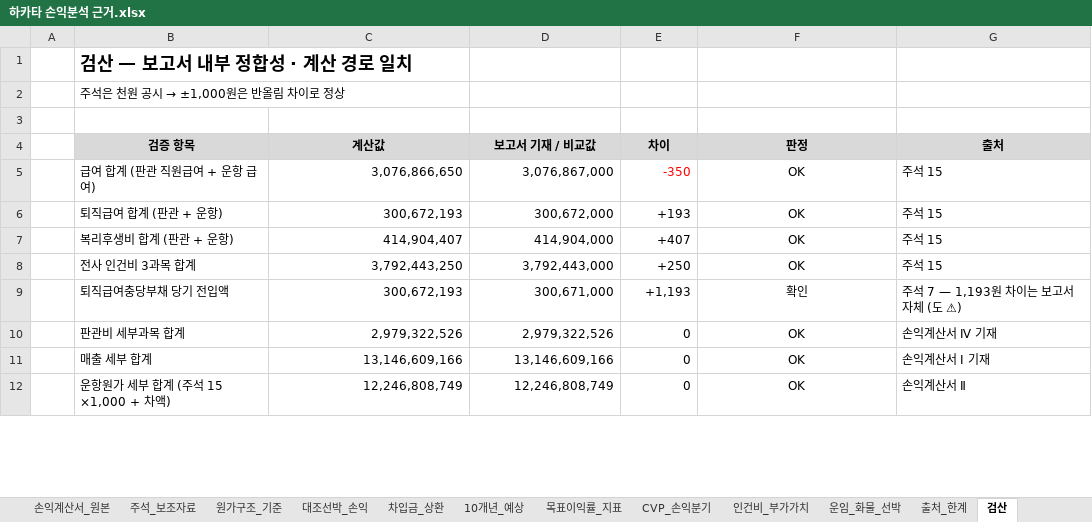
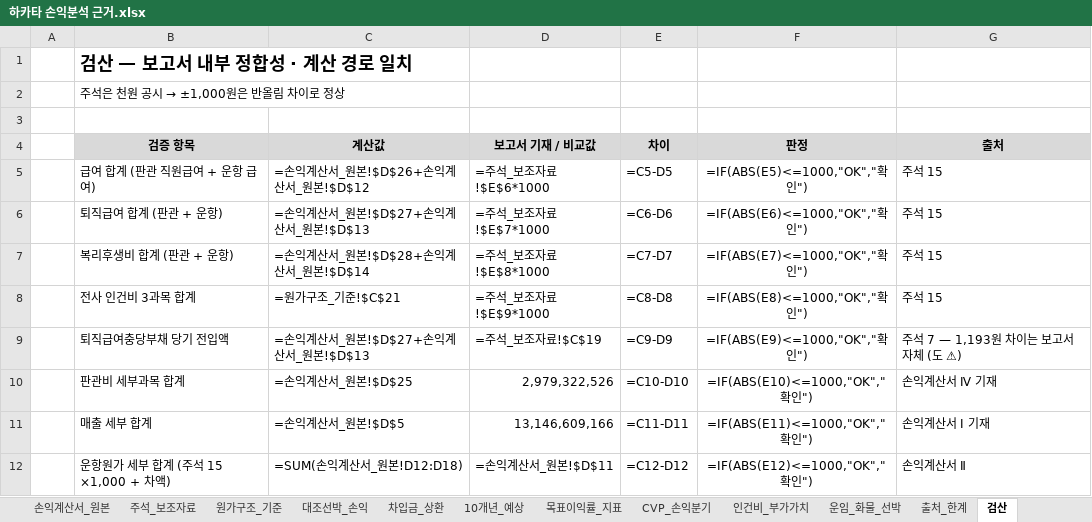
Before and after one commit to leesungwook3165/sim, an Excel workbook: 하카타 손익분석 근거.xlsx, sheet 검산, drawn as a sheet; only a part is shown; values as stored, in another font and other column widths than the file's, no borders; formulas without a stored value are shown as written; the diff covers the shown part only; the diff names each change by its address in the sheet, - before the commit and + after, or states it on an @@ line.

Commit message:
feat: 당사기준 1인당 단가 토글·하마유 S5 양사 대리점·로그인 세션
- 당사기준 1인당 단가 : 지상 82.9M·해상 89.6M 토글 (손익계산서/인력/급여 라인)
- 하마유 S5 신규 : 양사 대리점 매출 베이스 ×2, 수수료율 변수화
- 하마유 S4 : 65기+ 대리점 전환으로 추정 가능화
- S5 산타모니카 통합 : 하카타 10년 매출·운항비·판관비 자동 흡수
- 하카타 운항비 접기/펼치기 (인건비·감가·선체이자·대리점비·기타)
- 로그인 게이트 : FNV 해시 + 1시간 쿠키·localStorage 세션
- 하마유 시뮬레이터 인쇄 (가로 A4)
- 원금커버배수(지분 관점)로 DSCR 대체
- 산타모니카 톤수 3,500→3,300 · 출항/회항 08:30/14:00
- xlsx 신규 3시트 : 당사기준_1인당단가 · 하마유_S5_양사대리점 · 변경요약

```diff
--- a/하카타 손익분석 근거.xlsx (sheet 검산)
+++ b/하카타 손익분석 근거.xlsx (sheet 검산)
-C5 (계산값): 3,076,866,650
+C5 (계산값): =손익계산서_원본!$D$26+손익계산서_원본!$D$12
-D5 (보고서 기재 / 비교값): 3,076,867,000
+D5 (보고서 기재 / 비교값): =주석_보조자료!$E$6*1000
-E5 (차이): -350
+E5 (차이): =C5-D5
-E5 text colour: #FF0000
+E5 text colour: black
-F5 (판정): OK
+F5 (판정): =IF(ABS(E5)<=1000,"OK","확인")
-C6 (계산값): 300,672,193
+C6 (계산값): =손익계산서_원본!$D$27+손익계산서_원본!$D$13
-D6 (보고서 기재 / 비교값): 300,672,000
+D6 (보고서 기재 / 비교값): =주석_보조자료!$E$7*1000
-E6 (차이): +193
+E6 (차이): =C6-D6
-F6 (판정): OK
+F6 (판정): =IF(ABS(E6)<=1000,"OK","확인")
-C7 (계산값): 414,904,407
+C7 (계산값): =손익계산서_원본!$D$28+손익계산서_원본!$D$14
-D7 (보고서 기재 / 비교값): 414,904,000
+D7 (보고서 기재 / 비교값): =주석_보조자료!$E$8*1000
-E7 (차이): +407
+E7 (차이): =C7-D7
-F7 (판정): OK
+F7 (판정): =IF(ABS(E7)<=1000,"OK","확인")
-C8 (계산값): 3,792,443,250
+C8 (계산값): =원가구조_기준!$C$21
-D8 (보고서 기재 / 비교값): 3,792,443,000
+D8 (보고서 기재 / 비교값): =주석_보조자료!$E$9*1000
-E8 (차이): +250
+E8 (차이): =C8-D8
-F8 (판정): OK
+F8 (판정): =IF(ABS(E8)<=1000,"OK","확인")
-C9 (계산값): 300,672,193
+C9 (계산값): =손익계산서_원본!$D$27+손익계산서_원본!$D$13
-D9 (보고서 기재 / 비교값): 300,671,000
+D9 (보고서 기재 / 비교값): =주석_보조자료!$C$19
-E9 (차이): +1,193
+E9 (차이): =C9-D9
-F9 (판정): 확인
+F9 (판정): =IF(ABS(E9)<=1000,"OK","확인")
-C10 (계산값): 2,979,322,526
+C10 (계산값): =손익계산서_원본!$D$25
-E10 (차이): 0
+E10 (차이): =C10-D10
-F10 (판정): OK
+F10 (판정): =IF(ABS(E10)<=1000,"OK","확인")
-C11 (계산값): 13,146,609,166
+C11 (계산값): =손익계산서_원본!$D$5
-E11 (차이): 0
+E11 (차이): =C11-D11
-F11 (판정): OK
+F11 (판정): =IF(ABS(E11)<=1000,"OK","확인")
-C12 (계산값): 12,246,808,749
+C12 (계산값): =SUM(손익계산서_원본!D12:D18)
-D12 (보고서 기재 / 비교값): 12,246,808,749
+D12 (보고서 기재 / 비교값): =손익계산서_원본!$D$11
-E12 (차이): 0
+E12 (차이): =C12-D12
-F12 (판정): OK
+F12 (판정): =IF(ABS(E12)<=1000,"OK","확인")
```
Also changed, not shown: 65 edited cells and cell formats elsewhere in this sheet, sheet 목표이익률_지표, sheet 10개년_예상, sheet 대조선박_손익, sheet 원가구조_기준, sheet CVP_손익분기, sheet 인건비_부가가치, 5 more sheets, other sheet tabs, charts or pictures, 2 other files.
